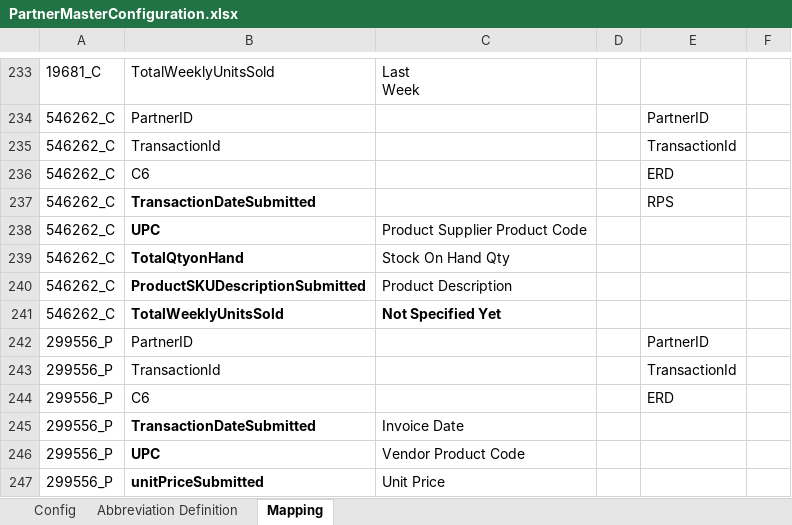
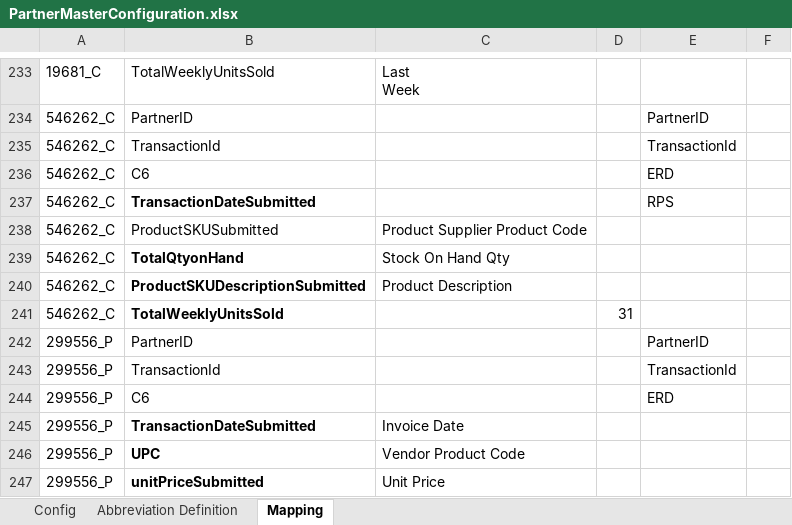
Before and after one commit to alernkn247/PartnerConfiguration, an Excel workbook: PartnerMasterConfiguration.xlsx, sheet Mapping, drawn as a sheet; only a part is shown, gaps mark what is left out; values as stored, in another font and other column widths than the file's, no borders; conditional formats not drawn; the diff names each change by its address in the sheet, - before the commit and + after, or states it on an @@ line.

Commit message:
Update

```diff
--- a/PartnerMasterConfiguration.xlsx (sheet Mapping)
+++ b/PartnerMasterConfiguration.xlsx (sheet Mapping)
-B238: UPC
+B238: ProductSKUSubmitted
-B238 bold: on
+B238 bold: off
-C241: Not Specified Yet
+C241: (empty)
-D241: (empty)
+D241: 31
```
Also changed, not shown: sheet Config.
